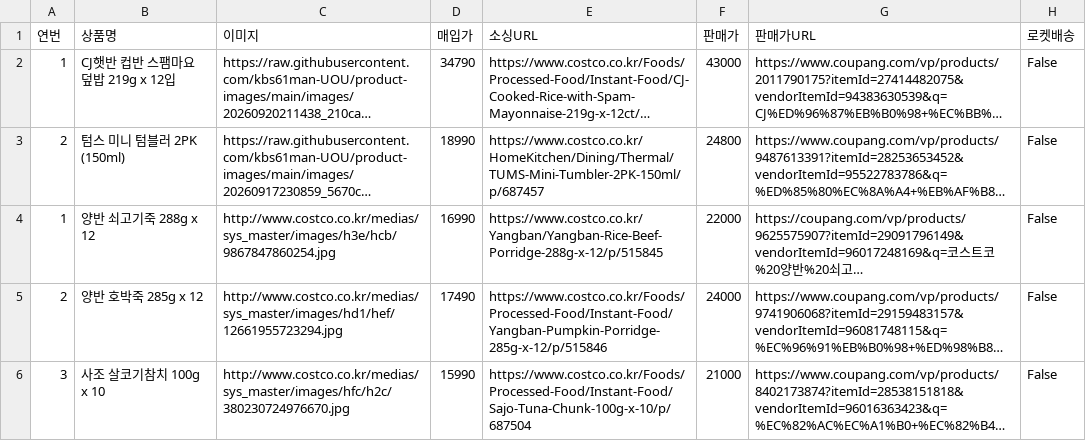
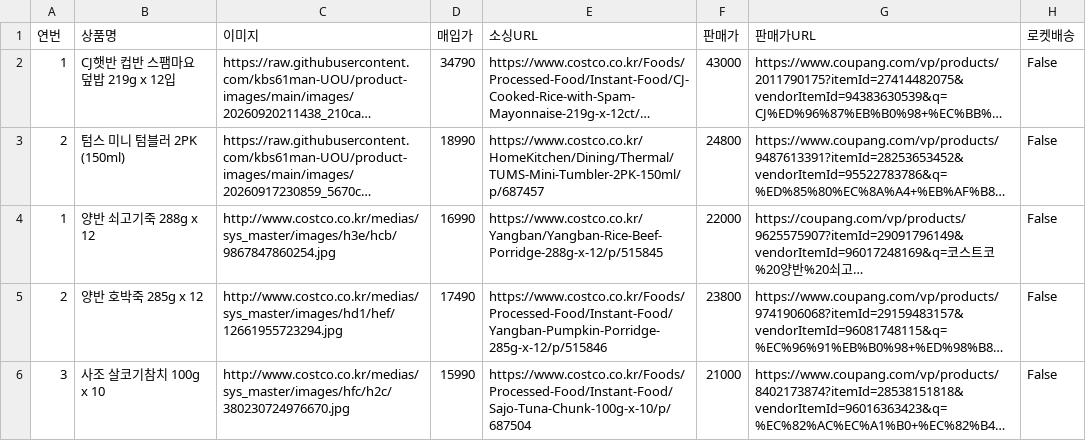
Before and after one commit to kbs61man-UOU/product-images, a CSV file: data/sourcing_items.csv, drawn as a sheet; only a part is shown; long unchanged cells end in …; the diff names each change by its address in the sheet, - before the commit and + after, or states it on an @@ line.

Commit message:
소싱도구 데이터 자동 백업 (2026-09-22)

```diff
--- a/data/sourcing_items.csv
+++ b/data/sourcing_items.csv
-F5 (판매가): 24000
+F5 (판매가): 23800
```
